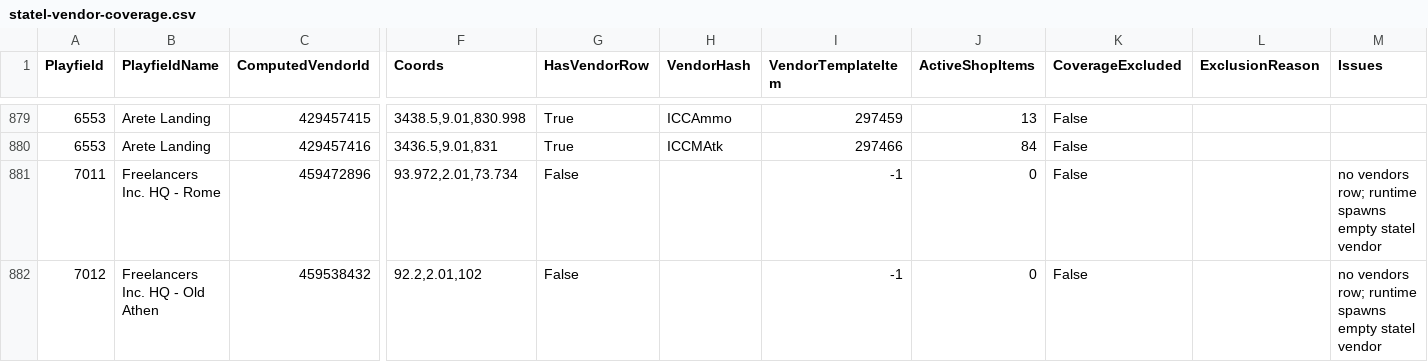
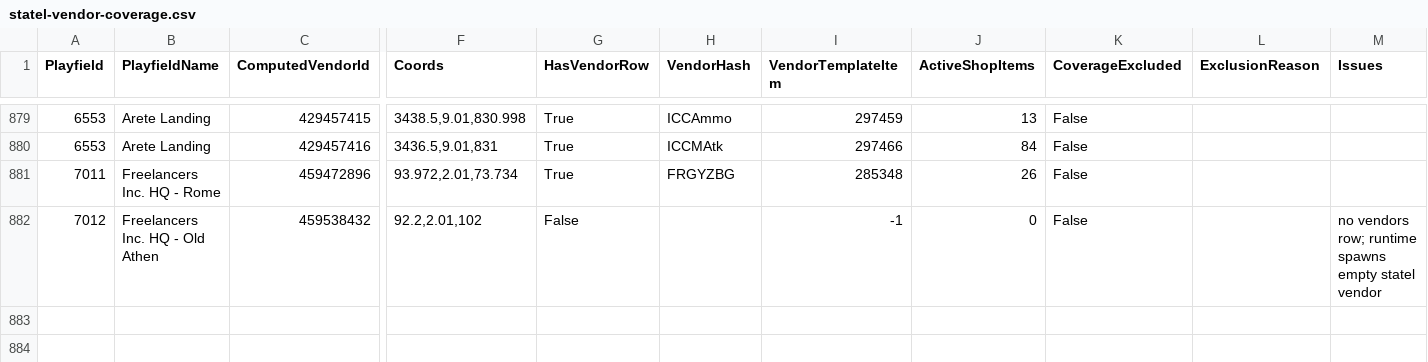
Before and after one commit to subarumike/AORebirth, a CSV file: tools-temp/current-client-data-verification/statel-vendor-coverage.csv, drawn as a sheet; only a part is shown, gaps mark what is left out; the diff names each change by its address in the sheet, - before the commit and + after, or states it on an @@ line.

```diff
--- a/tools-temp/current-client-data-verification/statel-vendor-coverage.csv
+++ b/tools-temp/current-client-data-verification/statel-vendor-coverage.csv
-G881 (HasVendorRow): False
+G881 (HasVendorRow): True
-H881 (VendorHash): (empty)
+H881 (VendorHash): FRGYZBG
-I881 (VendorTemplateItem): -1
+I881 (VendorTemplateItem): 285348
-J881 (ActiveShopItems): 0
+J881 (ActiveShopItems): 26
-M881 (Issues): no vendors row; runtime spawns empty statel vendor
+M881 (Issues): (empty)
```
Also changed, not shown: tools-temp/current-client-data-verification/vendor-db-audit.csv, tools-temp/current-client-data-verification/vendor-scan-door-locations.csv, 12 other files.
